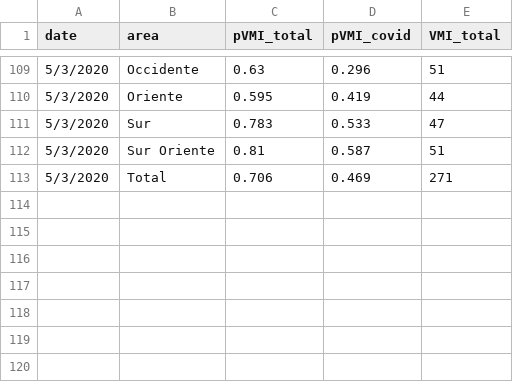
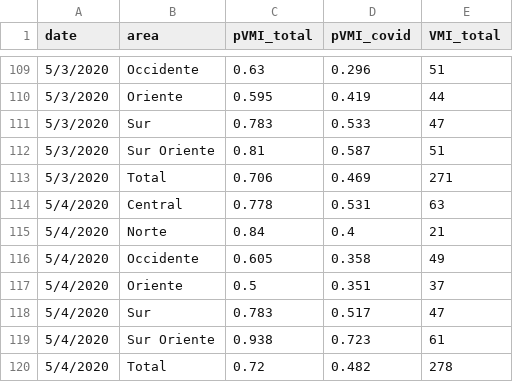
Before and after one commit to maibennett/code, a CSV file: covid/data/VMI_stgo.csv, drawn as a sheet; only a part is shown, gaps mark what is left out.

```diff
--- a/covid/data/VMI_stgo.csv
+++ b/covid/data/VMI_stgo.csv
@@ -113 +113,8 @@ date,area,pVMI_total,pVMI_covid,VMI_total
 5/3/2020,Total,0.706,0.469,271
+5/4/2020,Central,0.778,0.531,63
+5/4/2020,Norte,0.84,0.4,21
+5/4/2020,Occidente,0.605,0.358,49
+5/4/2020,Oriente,0.5,0.351,37
+5/4/2020,Sur,0.783,0.517,47
+5/4/2020,Sur Oriente,0.938,0.723,61
+5/4/2020,Total,0.72,0.482,278
```
Also changed, not shown: 1 other file.
